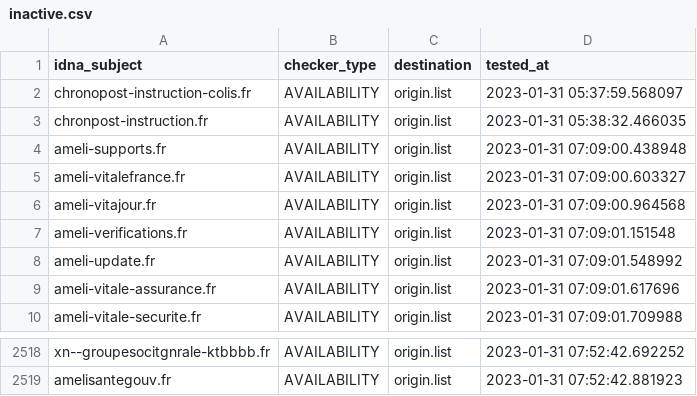
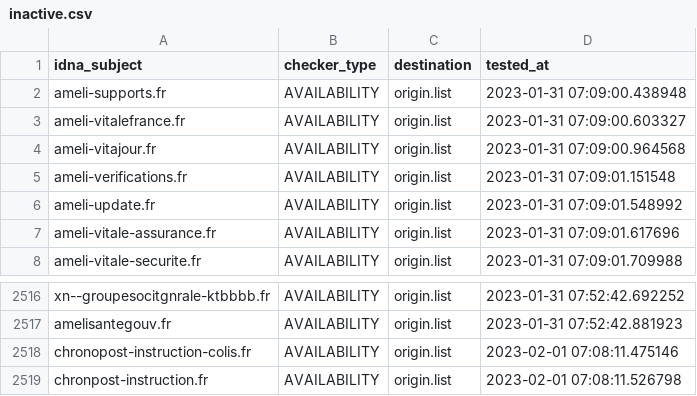
Before and after one commit to dead-hosts/Red-Flag-Domains_web_red.flag.domains, a CSV file: .pyfunceble/inactive.csv, drawn as a sheet; only a part is shown, gaps mark what is left out; removed rows and columns are numbered as before the commit, all else as after; the diff names each change by its address in the sheet, - before the commit and + after, or states it on an @@ line.

```diff
--- a/.pyfunceble/inactive.csv
+++ b/.pyfunceble/inactive.csv
-row 2: chronopost-instruction-colis.fr | AVAILABILITY | origin.list | 2023-01-31 05:37:59.568097
-row 3: chronpost-instruction.fr | AVAILABILITY | origin.list | 2023-01-31 05:38:32.466035
+row 2518: chronopost-instruction-colis.fr | AVAILABILITY | origin.list | 2023-02-01 07:08:11.475146
+row 2519: chronpost-instruction.fr | AVAILABILITY | origin.list | 2023-02-01 07:08:11.526798
```
Also changed, not shown: 15 other files.
